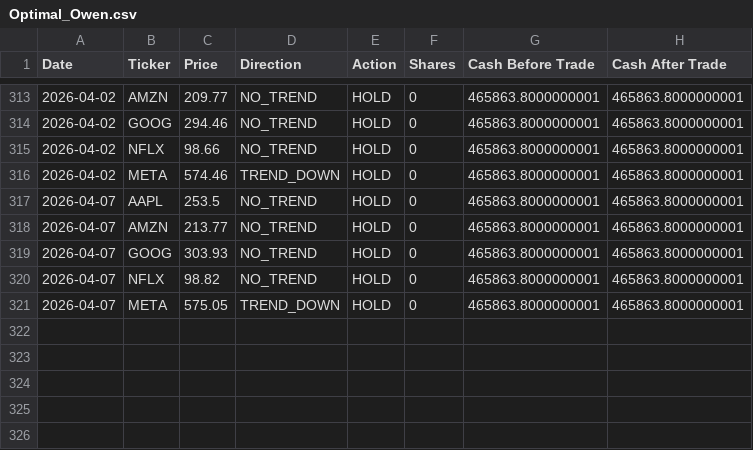
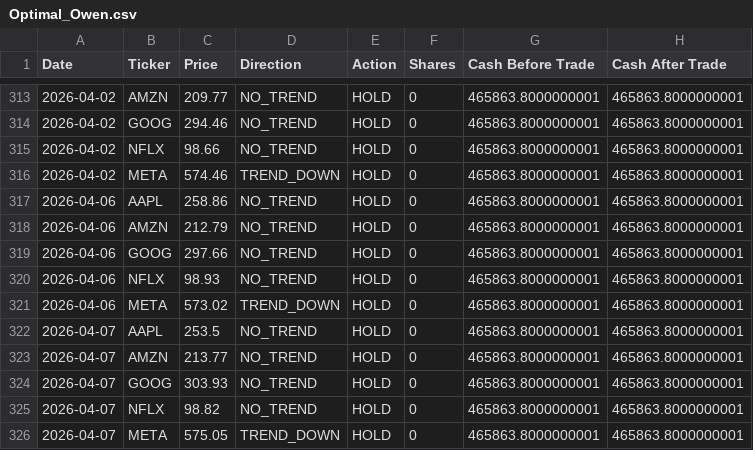
Before and after one commit to dr-cagri-tanriover/FAANG-Robotrader, a CSV file: data/Optimal_Owen.csv, drawn as a sheet; only a part is shown, gaps mark what is left out.

Commit message:
Patched the trading data on 6th April to ensure accuracy.

```diff
--- a/data/Optimal_Owen.csv
+++ b/data/Optimal_Owen.csv
@@ -316,2 +316,7 @@ Date,Ticker,Price,Direction,Action,Shares,Cash Before Trade,Cash After Trade
 2026-04-02,META,574.46,TREND_DOWN,HOLD,0,465863.8000000001,465863.8000000001
+2026-04-06,AAPL,258.86,NO_TREND,HOLD,0,465863.8000000001,465863.8000000001
+2026-04-06,AMZN,212.79,NO_TREND,HOLD,0,465863.8000000001,465863.8000000001
+2026-04-06,GOOG,297.66,NO_TREND,HOLD,0,465863.8000000001,465863.8000000001
+2026-04-06,NFLX,98.93,NO_TREND,HOLD,0,465863.8000000001,465863.8000000001
+2026-04-06,META,573.02,TREND_DOWN,HOLD,0,465863.8000000001,465863.8000000001
 2026-04-07,AAPL,253.5,NO_TREND,HOLD,0,465863.8000000001,465863.8000000001
```
Also changed, not shown: data/Brave_Beth.csv, data/Random_Randy.csv, 1 other file.
